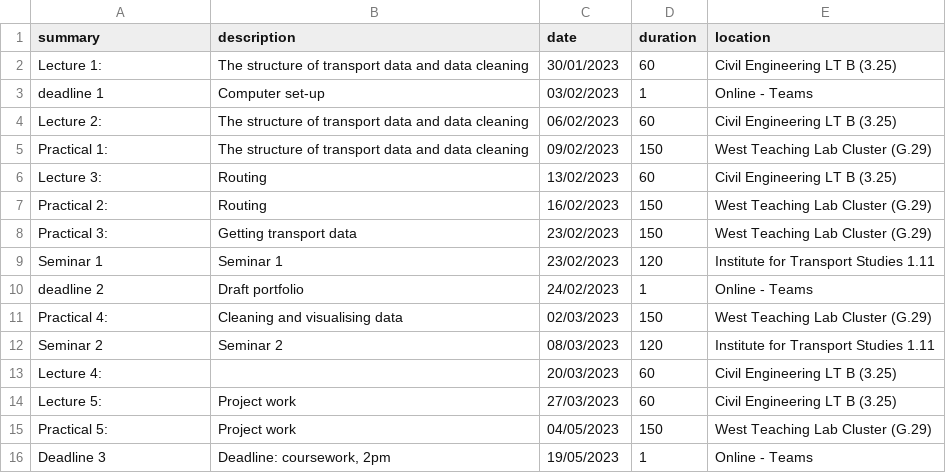
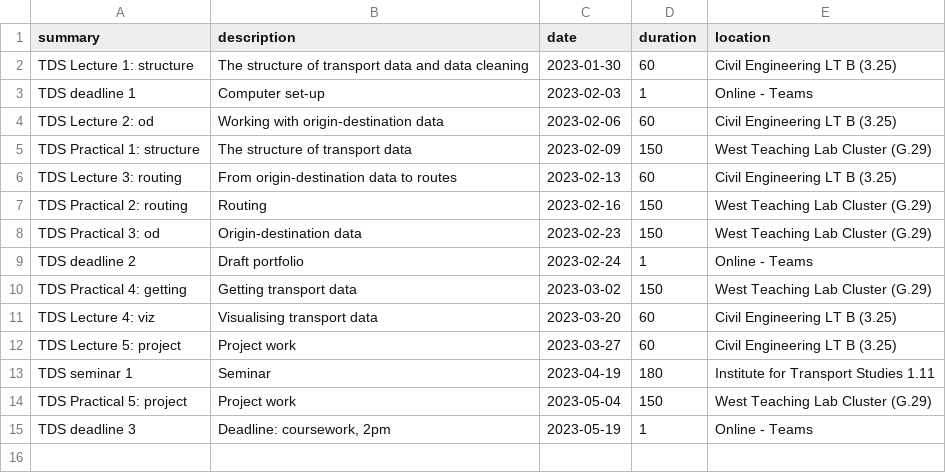
Before and after one commit to ITSLeeds/TDS, a CSV file: timetable.csv, drawn as a sheet.

Commit message:
Update timetable and README, close #106

```diff
--- a/timetable.csv
+++ b/timetable.csv
@@ -1,16 +1,15 @@
 summary,description,date,duration,location
-Lecture 1:,The structure of transport data and data cleaning,30/01/2023,60,Civil Engineering LT B (3.25)
-deadline 1,Computer set-up,03/02/2023,1,Online - Teams
-Lecture 2:,The structure of transport data and data cleaning,06/02/2023,60,Civil Engineering LT B (3.25)
-Practical 1:,The structure of transport data and data cleaning,09/02/2023,150,West Teaching Lab Cluster (G.29)
-Lecture 3:,Routing,13/02/2023,60,Civil Engineering LT B (3.25)
-Practical 2:,Routing,16/02/2023,150,West Teaching Lab Cluster (G.29)
-Practical 3:,Getting transport data,23/02/2023,150,West Teaching Lab Cluster (G.29)
-Seminar 1,Seminar 1,23/02/2023,120,Institute for Transport Studies 1.11
-deadline 2,Draft portfolio,24/02/2023,1,Online - Teams
-Practical 4:,Cleaning and visualising data,02/03/2023,150,West Teaching Lab Cluster (G.29)
-Seminar 2,Seminar 2,08/03/2023,120,Institute for Transport Studies 1.11
-Lecture 4:,,20/03/2023,60,Civil Engineering LT B (3.25)
-Lecture 5:,Project work,27/03/2023,60,Civil Engineering LT B (3.25)
-Practical 5:,Project work,04/05/2023,150,West Teaching Lab Cluster (G.29)
-Deadline 3,"Deadline: coursework, 2pm",19/05/2023,1,Online - Teams
+TDS Lecture 1: structure,The structure of transport data and data cleaning,2023-01-30,60,Civil Engineering LT B (3.25)
+TDS deadline 1,Computer set-up,2023-02-03,1,Online - Teams
+TDS Lecture 2: od,Working with origin-destination data,2023-02-06,60,Civil Engineering LT B (3.25)
+TDS Practical 1: structure,The structure of transport data,2023-02-09,150,West Teaching Lab Cluster (G.29)
+TDS Lecture 3: routing,From origin-destination data to routes,2023-02-13,60,Civil Engineering LT B (3.25)
+TDS Practical 2: routing,Routing,2023-02-16,150,West Teaching Lab Cluster (G.29)
+TDS Practical 3: od,Origin-destination data,2023-02-23,150,West Teaching Lab Cluster (G.29)
+TDS deadline 2,Draft portfolio,2023-02-24,1,Online - Teams
+TDS Practical 4: getting,Getting transport data,2023-03-02,150,West Teaching Lab Cluster (G.29)
+TDS Lecture 4: viz,Visualising transport data,2023-03-20,60,Civil Engineering LT B (3.25)
+TDS Lecture 5: project,Project work,2023-03-27,60,Civil Engineering LT B (3.25)
+TDS seminar 1,Seminar,2023-04-19,180,Institute for Transport Studies 1.11
+TDS Practical 5: project,Project work,2023-05-04,150,West Teaching Lab Cluster (G.29)
+TDS deadline 3,"Deadline: coursework, 2pm",2023-05-19,1,Online - Teams
```
Also changed, not shown: 5 other files.
